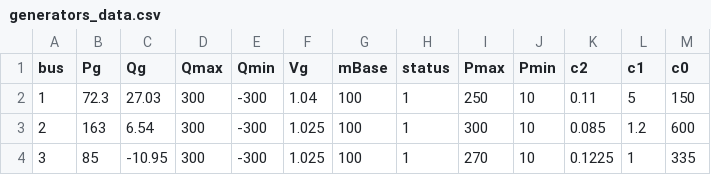
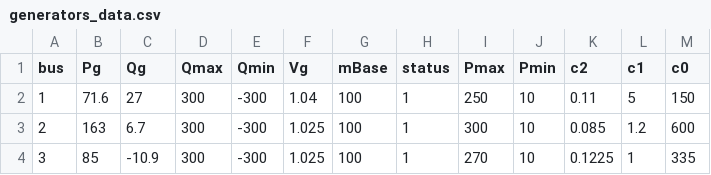
Before and after one commit to alexupm95/DC-OPF---Luis-Classes, a CSV file: Input_Data/9bus/generators_data.csv, drawn as a sheet.

```diff
--- a/Input_Data/9bus/generators_data.csv
+++ b/Input_Data/9bus/generators_data.csv
@@ -1,4 +1,4 @@
 bus;Pg;Qg;Qmax;Qmin;Vg;mBase;status;Pmax;Pmin;c2;c1;c0
-1;72.3;27.03;300;-300;1.04;100;1;250;10;0.11;5;150
-2;163;6.54;300;-300;1.025;100;1;300;10;0.085;1.2;600
-3;85;-10.95;300;-300;1.025;100;1;270;10;0.1225;1;335
+1;71.6;27;300;-300;1.04;100;1;250;10;0.11;5;150
+2;163;6.7;300;-300;1.025;100;1;300;10;0.085;1.2;600
+3;85;-10.9;300;-300;1.025;100;1;270;10;0.1225;1;335
```
Also changed, not shown: Input_Data/9bus/bus_data.csv, Input_Data/9bus/line_data.csv.
